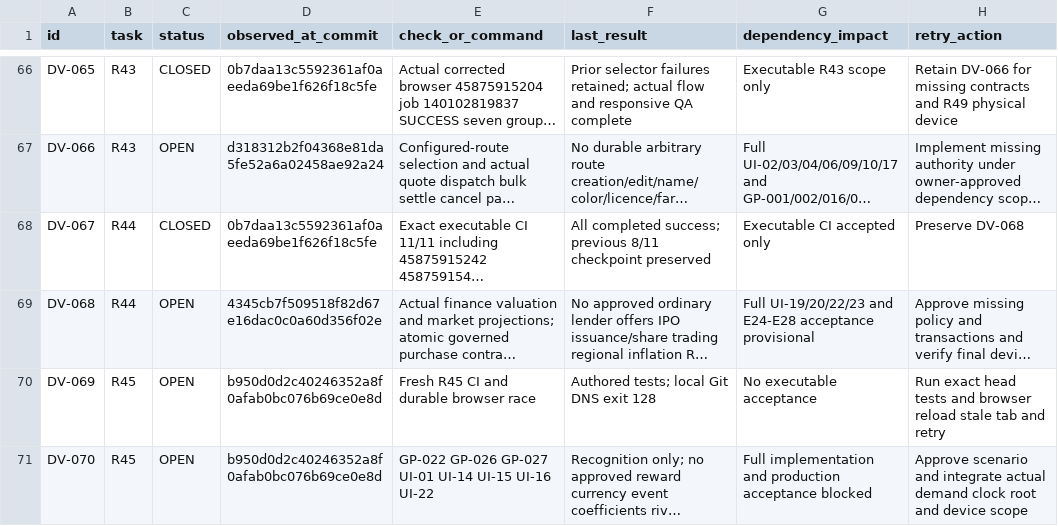
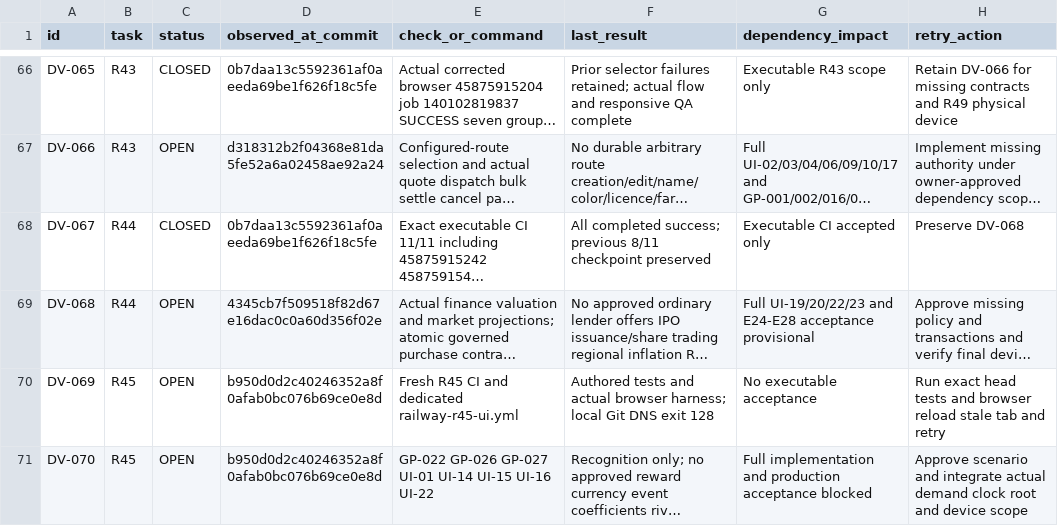
Before and after one commit to S2zxx0zxx/Railway-Ceo-, a CSV file: docs/railway/DEFERRED_VERIFICATION.csv, drawn as a sheet; only a part is shown, gaps mark what is left out; long unchanged cells end in …; the diff names each change by its address in the sheet, - before the commit and + after, or states it on an @@ line.

Commit message:
R45: bind trusted event windows and add durable progression browser acceptance

```diff
--- a/docs/railway/DEFERRED_VERIFICATION.csv
+++ b/docs/railway/DEFERRED_VERIFICATION.csv
-E70 (check_or_command): Fresh R45 CI and durable browser race
+E70 (check_or_command): Fresh R45 CI and dedicated railway-r45-ui.yml
-F70 (last_result): Authored tests; local Git…
+F70 (last_result): Authored tests and actual browser harness; local Git…
```
Also changed, not shown: docs/railway/EXECUTION_LEDGER.csv, 11 other files.
